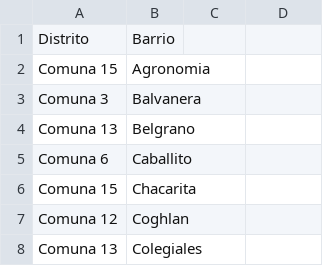
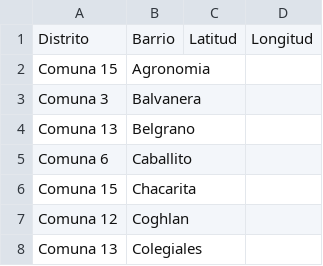
Before and after one commit to patriciocgarcia/Coursera_Capstone, a CSV file: Listado_barrios_capital_federal_recortado.csv, drawn as a sheet; only a part is shown; the diff names each change by its address in the sheet, - before the commit and + after, or states it on an @@ line.

Commit message:
Add files via upload

```diff
--- a/Listado_barrios_capital_federal_recortado.csv
+++ b/Listado_barrios_capital_federal_recortado.csv
-C1: (empty)
+C1: Latitud
-D1: (empty)
+D1: Longitud
```
